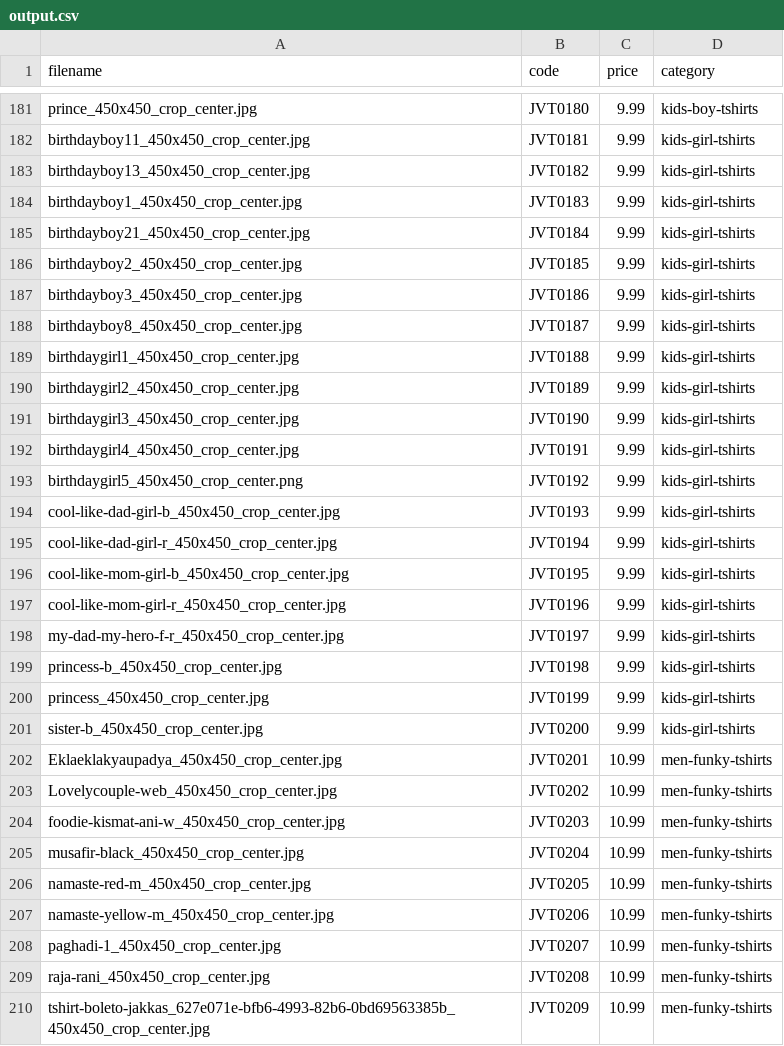
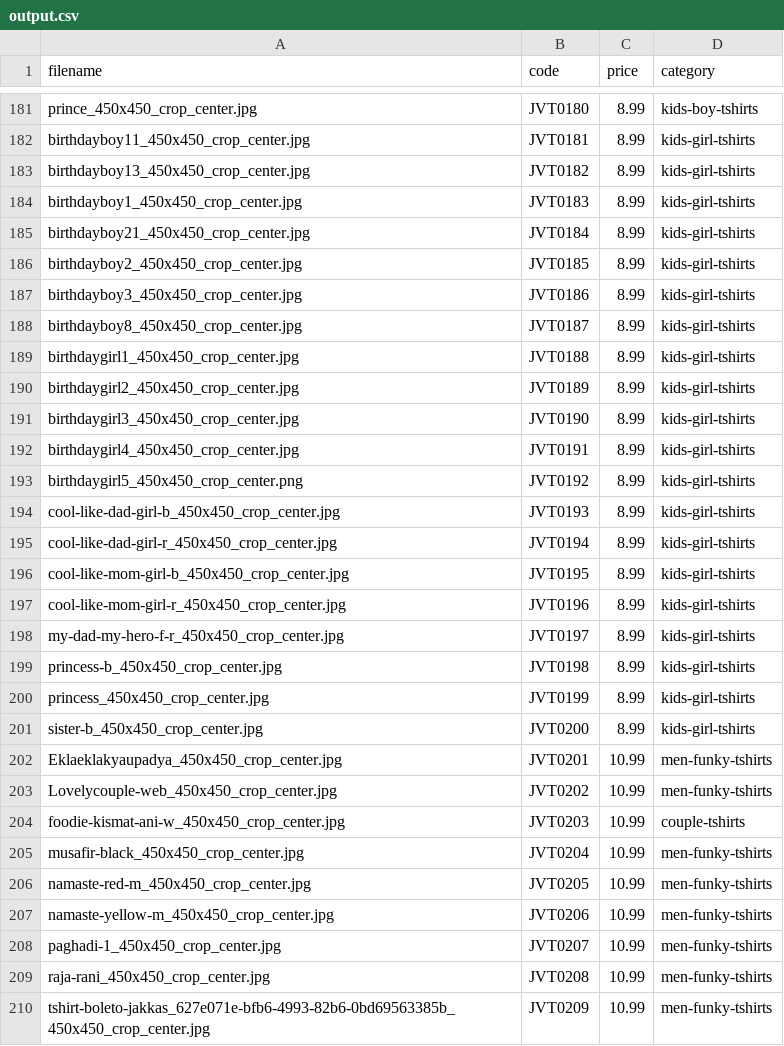
Before and after one commit to jvt-garments/jvt-garments-web-portal, a CSV file: utilities/output.csv, drawn as a sheet; only a part is shown, gaps mark what is left out; the diff covers the shown part only; the diff names each change by its address in the sheet, - before the commit and + after, or states it on an @@ line.

Commit message:
updated the prices for kids

```diff
--- a/utilities/output.csv
+++ b/utilities/output.csv
-C181:C201 (price): 9.99
+C181:C201 (price): 8.99
-D204 (category): men-funky-tshirts
+D204 (category): couple-tshirts
```
Also changed, not shown: 27 edited cells elsewhere in this file, 2 other files.
